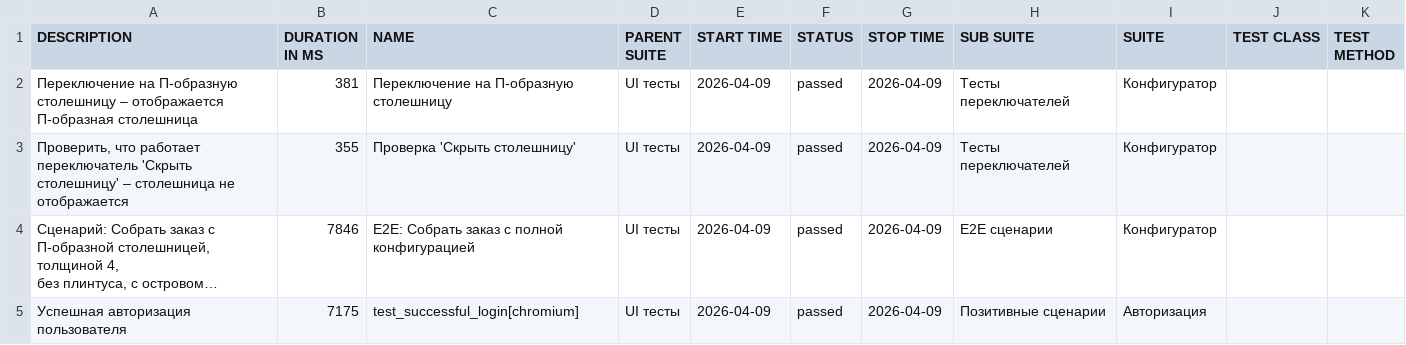
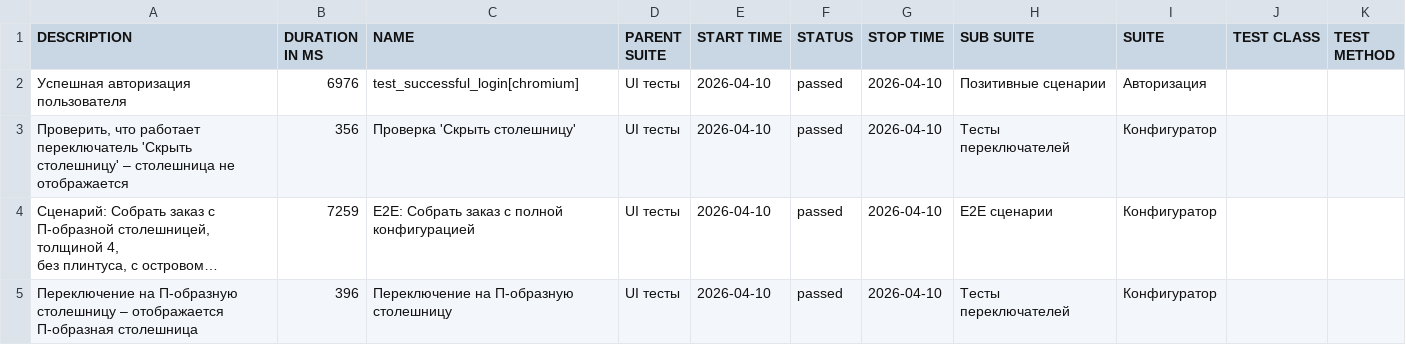
Before and after one commit to Deslowter/Playwright_python_inzhenerka, a CSV file: data/suites.csv, drawn as a sheet; long unchanged cells end in …; removed rows and columns are numbered as before the commit, all else as after; the diff names each change by its address in the sheet, - before the commit and + after, or states it on an @@ line.

```diff
--- a/data/suites.csv
+++ b/data/suites.csv
-row 2: Переключение на П-образную столешницу – отображается П-образная столешница | 381 | Переключение на П-образную столешницу | UI тесты | 2026-04-09 | passed | 2026-04-09 | Тесты переключателей | Конфигуратор
+row 2: Успешная авторизация пользователя | 6976 | test_successful_login[chromium] | UI тесты | 2026-04-10 | passed | 2026-04-10 | Позитивные сценарии | Авторизация
-B3 (DURATION IN MS): 355
+B3 (DURATION IN MS): 356
-E3:E4 (START TIME): 2026-04-09
+E3:E4 (START TIME): 2026-04-10
-G3:G4 (STOP TIME): 2026-04-09
+G3:G4 (STOP TIME): 2026-04-10
-B4 (DURATION IN MS): 7846
+B4 (DURATION IN MS): 7259
-row 5: Успешная авторизация пользователя | 7175 | test_successful_login[chromium] | UI тесты | 2026-04-09 | passed | 2026-04-09 | Позитивные сценарии | Авторизация
+row 5: Переключение на П-образную столешницу – отображается П-образная столешница | 396 | Переключение на П-образную столешницу | UI тесты | 2026-04-10 | passed | 2026-04-10 | Тесты переключателей | Конфигуратор
```
Also changed, not shown: 49 other files.
